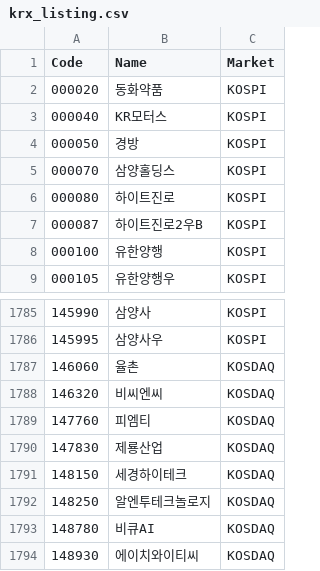
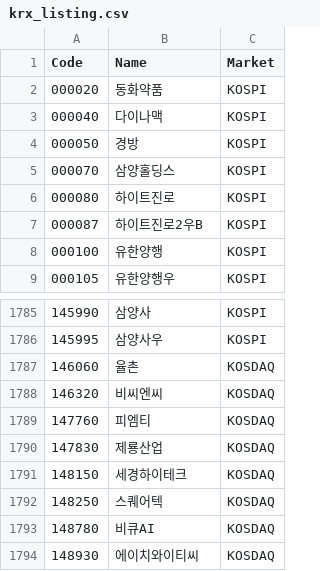
Before and after one commit to shinkiyeol9814-droid/stockapp, a CSV file: data/listing/krx_listing.csv, drawn as a sheet; only a part is shown, gaps mark what is left out.

```diff
--- a/data/listing/krx_listing.csv
+++ b/data/listing/krx_listing.csv
@@ -2,3 +2,3 @@ Code,Name,Market
 000020,동화약품,KOSPI
-000040,KR모터스,KOSPI
+000040,다이나맥,KOSPI
 000050,경방,KOSPI
@@ -1791,3 +1791,3 @@ Code,Name,Market
 148150,세경하이테크,KOSDAQ
-148250,알엔투테크놀로지,KOSDAQ
+148250,스퀘어텍,KOSDAQ
 148780,비큐AI,KOSDAQ
```
Also changed, not shown: 7 other files.
